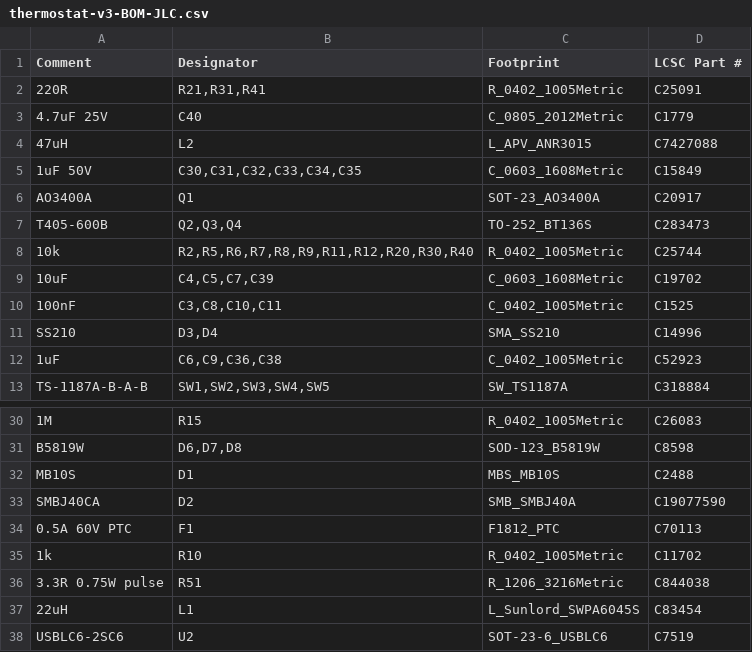
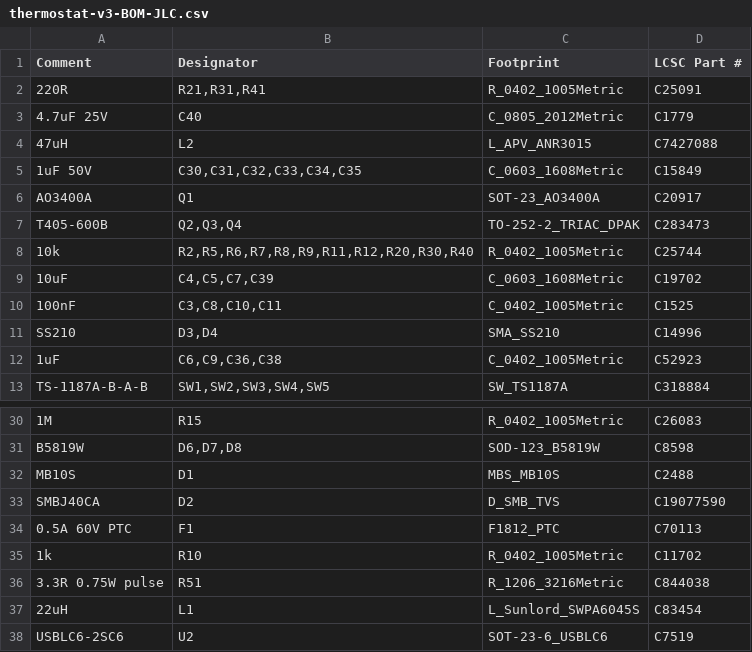
Before and after one commit to Connicpu/thermostat, a CSV file: fab/thermostat-v3-BOM-JLC.csv, drawn as a sheet; only a part is shown, gaps mark what is left out.

Commit message:
Rev 13: Ferdinand review fixes - opto-gap + 0.6mm HV/LV clearance rules and reroutes, neutral footprint names, MB10S symbol pins, USB silk note, part-plan rewrite

```diff
--- a/fab/thermostat-v3-BOM-JLC.csv
+++ b/fab/thermostat-v3-BOM-JLC.csv
@@ -6,3 +6,3 @@ Comment,Designator,Footprint,LCSC Part #
 AO3400A,Q1,SOT-23_AO3400A,C20917
-T405-600B,"Q2,Q3,Q4",TO-252_BT136S,C283473
+T405-600B,"Q2,Q3,Q4",TO-252-2_TRIAC_DPAK,C283473
 10k,"R2,R5,R6,R7,R8,R9,R11,R12,R20,R30,R40",R_0402_1005Metric,C25744
@@ -32,3 +32,3 @@ B5819W,"D6,D7,D8",SOD-123_B5819W,C8598
 MB10S,D1,MBS_MB10S,C2488
-SMBJ40CA,D2,SMB_SMBJ40A,C19077590
+SMBJ40CA,D2,D_SMB_TVS,C19077590
 0.5A 60V PTC,F1,F1812_PTC,C70113
```
Also changed, not shown: 43 other files.
